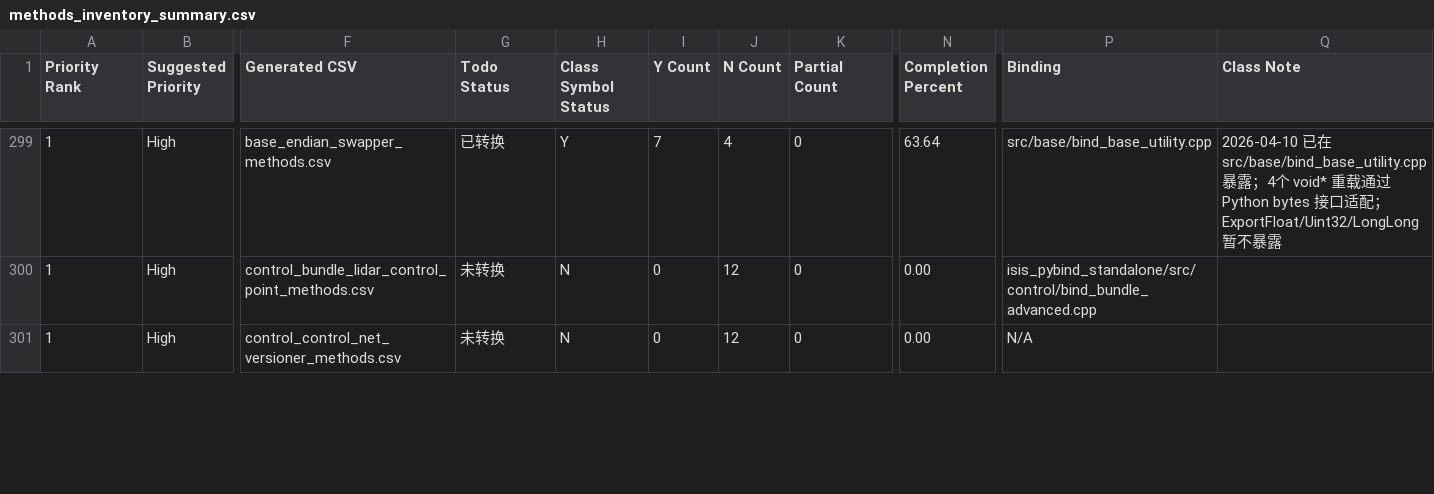
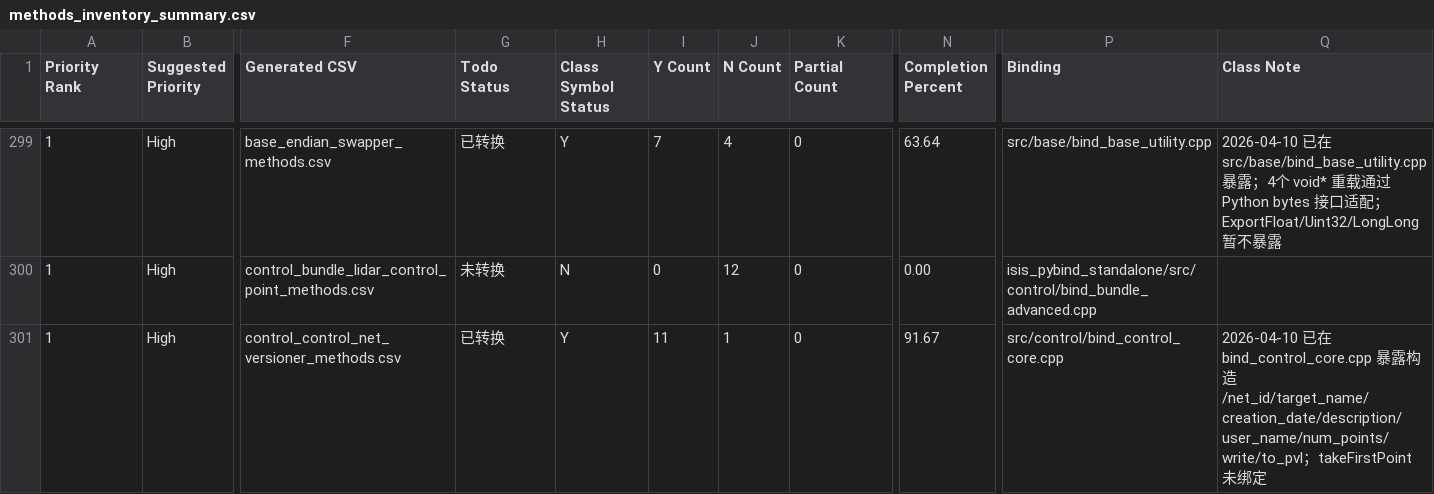
Before and after one commit to gengxun-henu/pyisis, a CSV file: class_bind_methods_details/methods_inventory_summary.csv, drawn as a sheet; only a part is shown, gaps mark what is left out; the diff covers the shown part only; the diff names each change by its address in the sheet, - before the commit and + after, or states it on an @@ line.

```diff
--- a/class_bind_methods_details/methods_inventory_summary.csv
+++ b/class_bind_methods_details/methods_inventory_summary.csv
-G301 (Todo Status): 未转换
+G301 (Todo Status): 已转换
-H301 (Class Symbol Status): N
+H301 (Class Symbol Status): Y
-I301 (Y Count): 0
+I301 (Y Count): 11
-J301 (N Count): 12
+J301 (N Count): 1
-N301 (Completion Percent): 0.00
+N301 (Completion Percent): 91.67
-P301 (Binding): N/A
+P301 (Binding): src/control/bind_control_core.cpp
-Q301 (Class Note): (empty)
+Q301 (Class Note): 2026-04-10 已在 bind_control_core.cpp 暴露构造/net_id/target_name/creation_date/description/user_name/num_points/write/to_pvl；takeFirstPoint 未绑定
```
Also changed, not shown: 28 edited cells elsewhere in this file, class_bind_methods_details/base_image_overlap_set_methods.csv, class_bind_methods_details/control_control_net_versioner_methods.csv, 15 other files.
